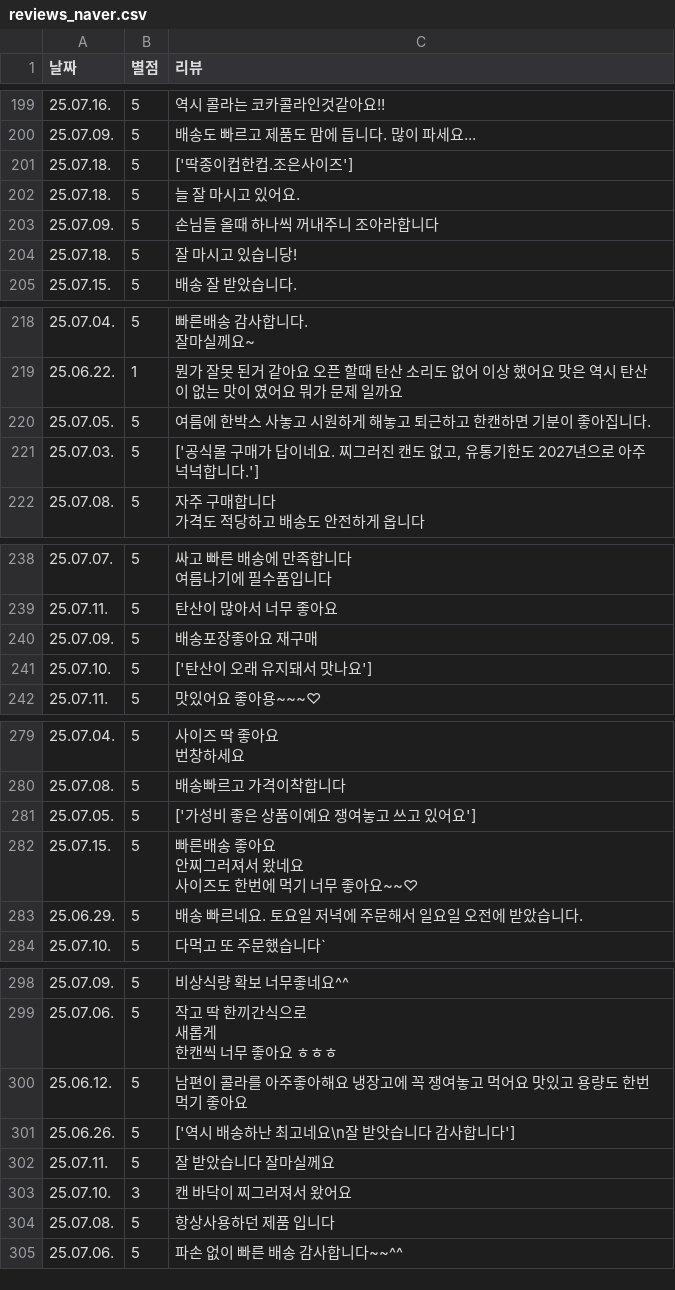
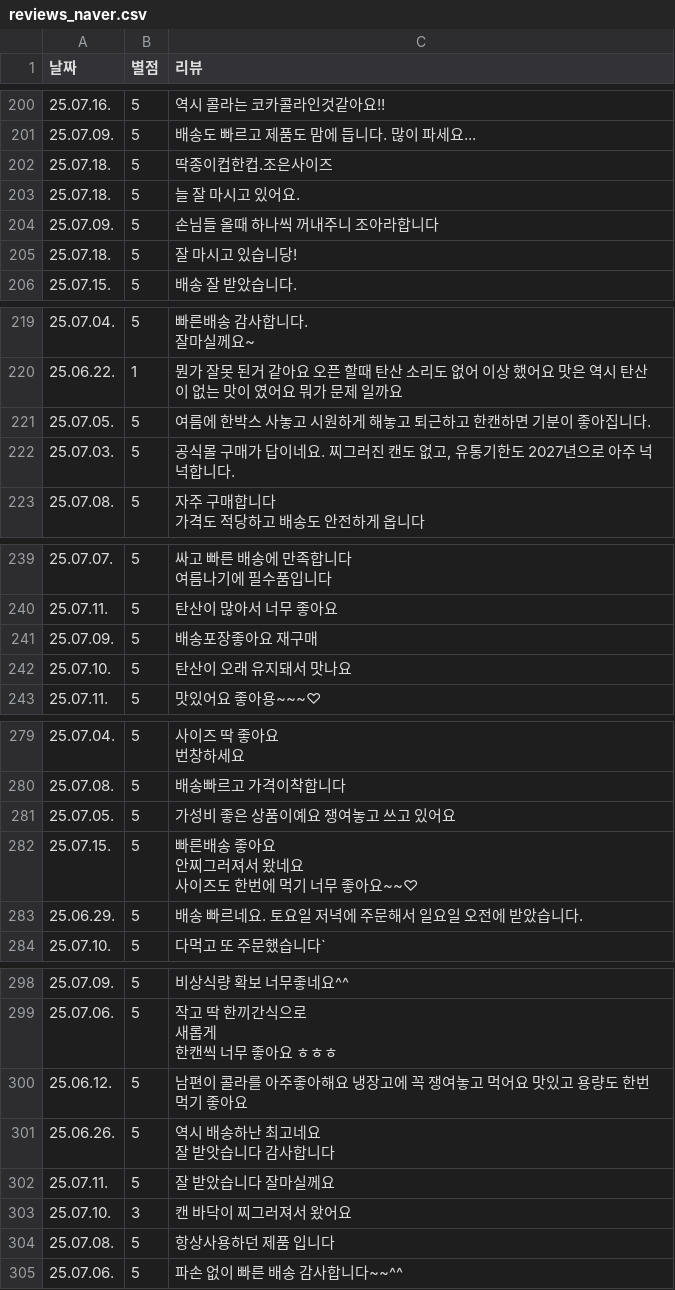
Before and after one commit to hanjisu1002/YBIGTA_newbie_team_project, a CSV file: database/reviews_naver.csv, drawn as a sheet; only a part is shown, gaps mark what is left out; the diff covers the shown part only.

```diff
--- a/database/reviews_naver.csv
+++ b/database/reviews_naver.csv
@@ -263,3 +270,3 @@
 25.07.09.,5,배송도 빠르고 제품도 맘에 듭니다. 많이 파세요...
-25.07.18.,5,['딱종이컵한컵.조은사이즈']
+25.07.18.,5,딱종이컵한컵.조은사이즈
 25.07.18.,5,늘 잘 마시고 있어요.
@@ -284,3 +291,3 @@
 25.07.05.,5,여름에 한박스 사놓고 시원하게 해놓고 퇴근하고 한캔하면 기분이 좋아집니다.
-25.07.03.,5,"['공식몰 구매가 답이네요. 찌그러진 캔도 없고, 유통기한도 2027년으로 아주 넉넉합니다.']"
+25.07.03.,5,"공식몰 구매가 답이네요. 찌그러진 캔도 없고, 유통기한도 2027년으로 아주 넉넉합니다."
 25.07.08.,5,"자주 구매합니다
@@ -310,3 +317,3 @@
 25.07.09.,5,배송포장좋아요 재구매
-25.07.10.,5,['탄산이 오래 유지돼서 맛나요']
+25.07.10.,5,탄산이 오래 유지돼서 맛나요
 25.07.11.,5,맛있어요 좋아용~~~♡
@@ -351,3 +357,3 @@
 25.07.08.,5,배송빠르고 가격이착합니다
-25.07.05.,5,['가성비 좋은 상품이예요 쟁여놓고 쓰고 있어요']
+25.07.05.,5,가성비 좋은 상품이예요 쟁여놓고 쓰고 있어요
 25.07.15.,5,"빠른배송 좋아요
@@ -380,3 +386,4 @@
 25.06.12.,5,남편이 콜라를 아주좋아해요 냉장고에 꼭 쟁여놓고 먹어요 맛있고 용량도 한번먹기 좋아요
-25.06.26.,5,['역시 배송하난 최고네요\n잘 받앗습니다 감사합니다']
+25.06.26.,5,"역시 배송하난 최고네요
+잘 받앗습니다 감사합니다"
 25.07.11.,5,잘 받았습니다 잘마실께요
```
Also changed, not shown: 1 added row, 1 removed row and 19 edited cells elsewhere in this file.
